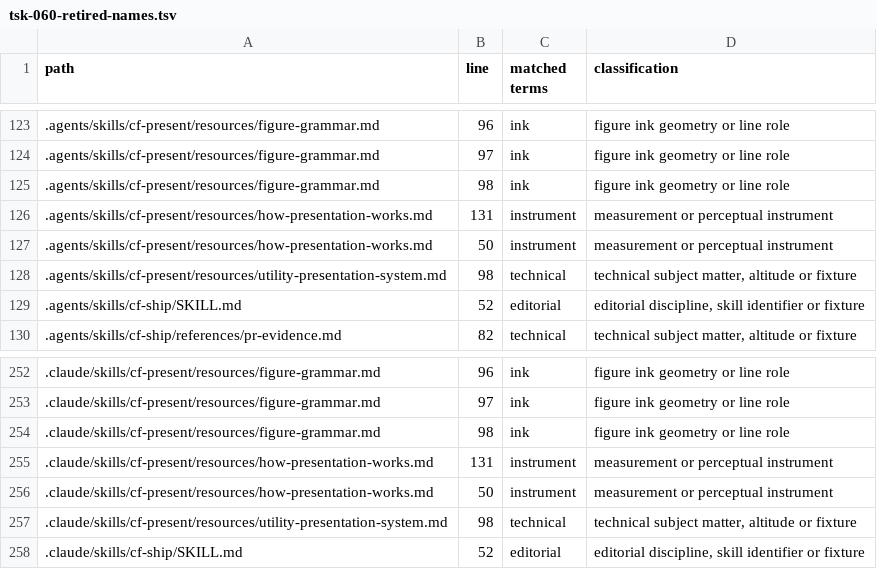
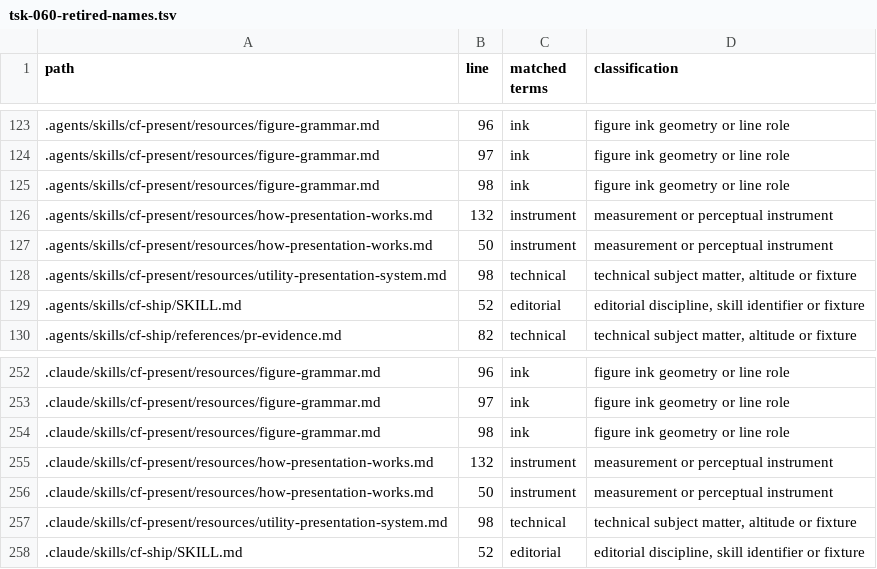
Before and after one commit to sathyassn/codeflow, a TSV file: docs/verification/tsk-060-retired-names.tsv, drawn as a sheet; only a part is shown, gaps mark what is left out.

Commit message:
docs(tasks): record TSK-060 rebase verification
- Record bundle retirement parity and targeted reruns
- Refresh the classified doctrine scan locations

```diff
--- a/docs/verification/tsk-060-retired-names.tsv
+++ b/docs/verification/tsk-060-retired-names.tsv
@@ -125,3 +125,3 @@ path	line	matched terms	classification
 .agents/skills/cf-present/resources/figure-grammar.md	98	ink	figure ink geometry or line role
-.agents/skills/cf-present/resources/how-presentation-works.md	131	instrument	measurement or perceptual instrument
+.agents/skills/cf-present/resources/how-presentation-works.md	132	instrument	measurement or perceptual instrument
 .agents/skills/cf-present/resources/how-presentation-works.md	50	instrument	measurement or perceptual instrument
@@ -254,3 +254,3 @@ path	line	matched terms	classification
 .claude/skills/cf-present/resources/figure-grammar.md	98	ink	figure ink geometry or line role
-.claude/skills/cf-present/resources/how-presentation-works.md	131	instrument	measurement or perceptual instrument
+.claude/skills/cf-present/resources/how-presentation-works.md	132	instrument	measurement or perceptual instrument
 .claude/skills/cf-present/resources/how-presentation-works.md	50	instrument	measurement or perceptual instrument
```
Also changed, not shown: 1 other file.
